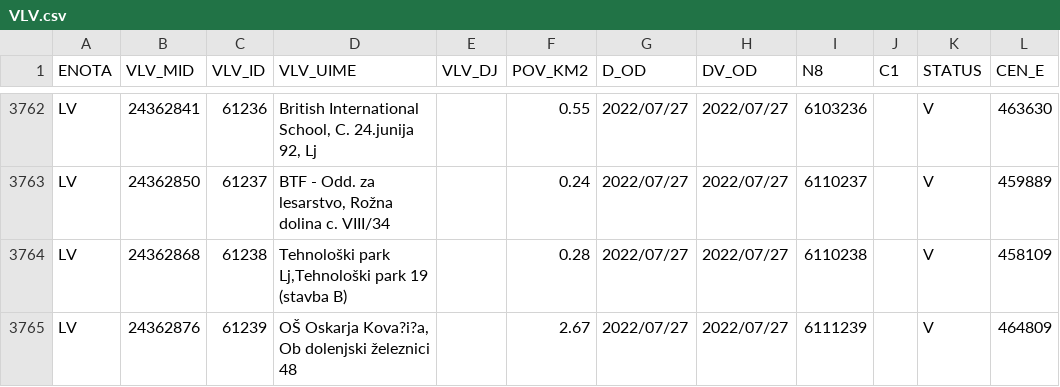
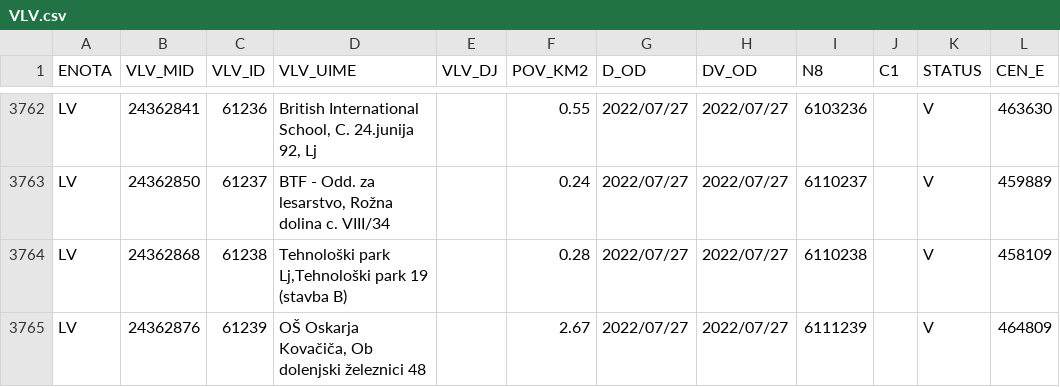
Before and after one commit to stefanb/gurs-rpe, a CSV file: data/VLV.csv, drawn as a sheet; only a part is shown, gaps mark what is left out; the diff covers the shown part only; the diff names each change by its address in the sheet, - before the commit and + after, or states it on an @@ line.

```diff
--- a/data/VLV.csv
+++ b/data/VLV.csv
-D3765 (VLV_UIME): OŠ Oskarja Kova?i?a, Ob dolenjski…
+D3765 (VLV_UIME): OŠ Oskarja Kovačiča, Ob dolenjski…
```
Also changed, not shown: 6 edited cells elsewhere in this file, data/VLV/VLV_LV.csv, 2 other files.
